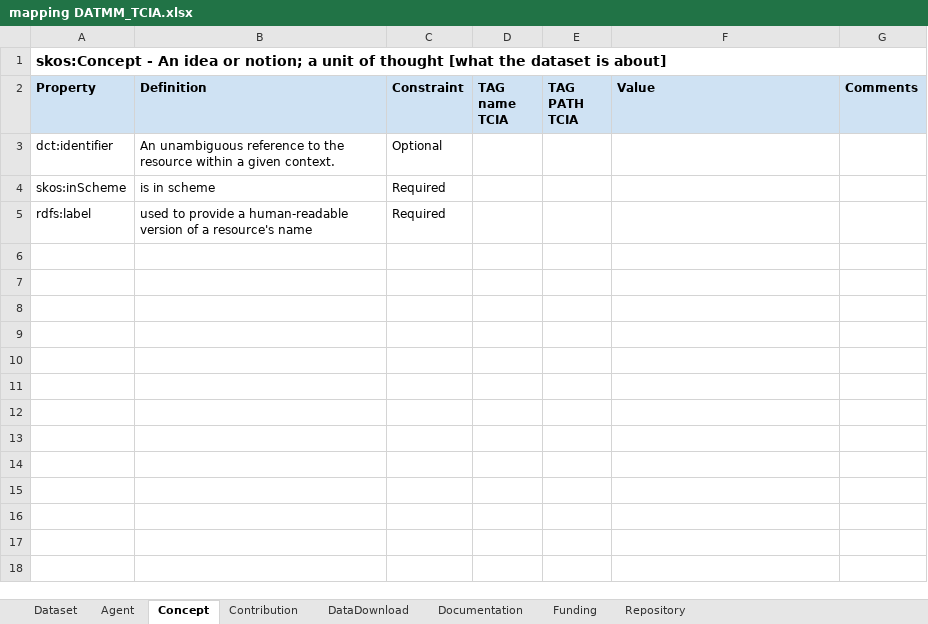
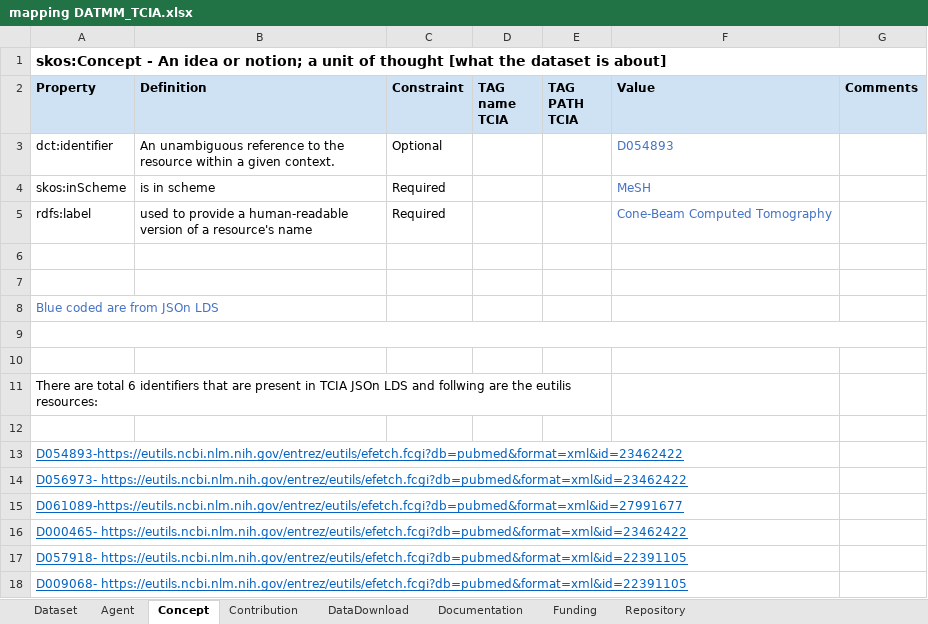
Before and after one commit to BLH-2021/DATMM, an Excel workbook: Mapped-excel-xml/mapping DATMM_TCIA.xlsx, sheet Concept, drawn as a sheet; values as stored, in another font and other column widths than the file's, no borders; the diff names each change by its address in the sheet, - before the commit and + after, or states it on an @@ line.

```diff
--- a/Mapped-excel-xml/mapping DATMM_TCIA.xlsx (sheet Concept)
+++ b/Mapped-excel-xml/mapping DATMM_TCIA.xlsx (sheet Concept)
-F3 (Value): (empty)
+F3 (Value): D054893
-F4 (Value): (empty)
+F4 (Value): MeSH
-F5 (Value): (empty)
+F5 (Value): Cone-Beam Computed Tomography
+row 6: (empty)
+row 7: (empty)
+row 8: Blue coded are from JSOn LDS
+row 9: (empty)
+row 10: (empty)
+row 11: There are total 6 identifiers that are present in TCIA JSOn LDS and follwing are the eutilis resources:
+row 12: (empty)
+row 13: D054893-https://eutils.ncbi.nlm.nih.gov/entrez/eutils/efetch.fcgi?db=pubmed&format=xml&id=23462422
+row 14: D056973- https://eutils.ncbi.nlm.nih.gov/entrez/eutils/efetch.fcgi?db=pubmed&format=xml&id=23462422
+row 15: D061089-https://eutils.ncbi.nlm.nih.gov/entrez/eutils/efetch.fcgi?db=pubmed&format=xml&id=27991677
+row 16: D000465- https://eutils.ncbi.nlm.nih.gov/entrez/eutils/efetch.fcgi?db=pubmed&format=xml&id=23462422
+row 17: D057918- https://eutils.ncbi.nlm.nih.gov/entrez/eutils/efetch.fcgi?db=pubmed&format=xml&id=22391105
+row 18: D009068- https://eutils.ncbi.nlm.nih.gov/entrez/eutils/efetch.fcgi?db=pubmed&format=xml&id=22391105
```
Also changed, not shown: sheet Dataset, sheet Documentation, Mapped-excel-xml/mapping DATMM_GEO.xlsx, 1 other file.
